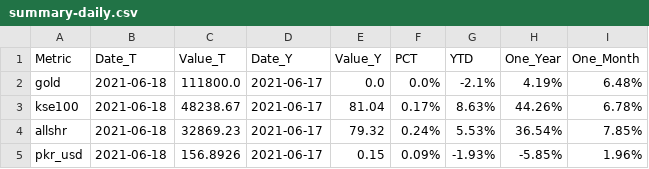
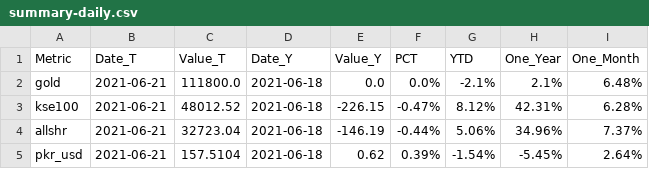
Before and after one commit to agmo1993/macropakistani, a CSV file: data/summary-daily.csv, drawn as a sheet.

Commit message:
testing

```diff
--- a/data/summary-daily.csv
+++ b/data/summary-daily.csv
@@ -1,5 +1,5 @@
 Metric,Date_T,Value_T,Date_Y,Value_Y,PCT,YTD,One_Year,One_Month
-gold,2021-06-18,111800.0,2021-06-17,0.0,0.0%,-2.1%,4.19%,6.48%
-kse100,2021-06-18,48238.67,2021-06-17,81.04,0.17%,8.63%,44.26%,6.78%
-allshr,2021-06-18,32869.23,2021-06-17,79.32,0.24%,5.53%,36.54%,7.85%
-pkr_usd,2021-06-18,156.8926,2021-06-17,0.15,0.09%,-1.93%,-5.85%,1.96%
+gold,2021-06-21,111800.0,2021-06-18,0.0,0.0%,-2.1%,2.1%,6.48%
+kse100,2021-06-21,48012.52,2021-06-18,-226.15,-0.47%,8.12%,42.31%,6.28%
+allshr,2021-06-21,32723.04,2021-06-18,-146.19,-0.44%,5.06%,34.96%,7.37%
+pkr_usd,2021-06-21,157.5104,2021-06-18,0.62,0.39%,-1.54%,-5.45%,2.64%
```
